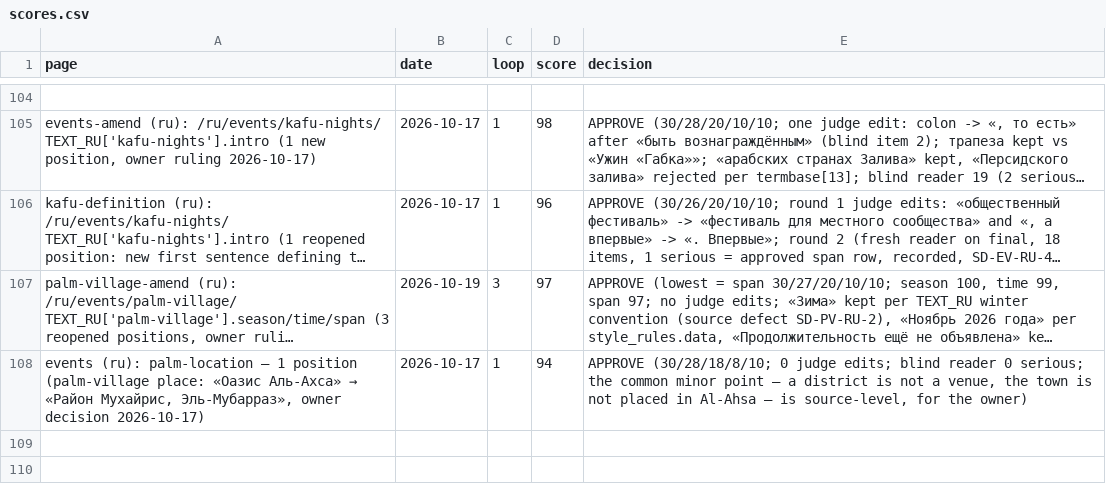
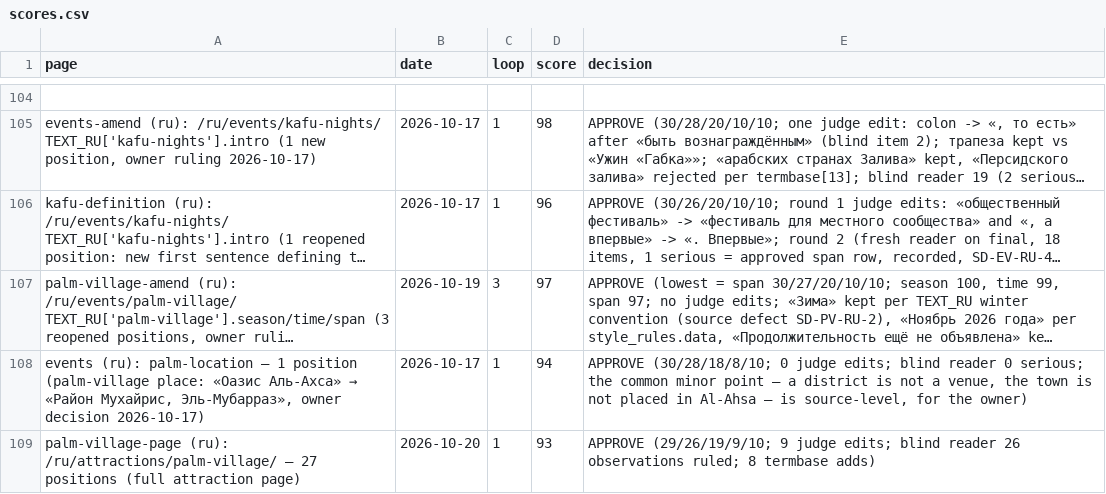
Before and after one commit to eyad62689-lab/visit-alahsa, a CSV file: ru-translation/memory/scores.csv, drawn as a sheet; only a part is shown, gaps mark what is left out; long unchanged cells end in …; the diff names each change by its address in the sheet, - before the commit and + after, or states it on an @@ line.

```diff
--- a/ru-translation/memory/scores.csv
+++ b/ru-translation/memory/scores.csv
+row 109: palm-village-page (ru): /ru/attractions/palm-village/ — 27 positions (full attraction page) | 2026-10-20 | 1 | 93 | APPROVE (29/26/19/9/10; 9 judge edits; blind reader 26 observations ruled; 8 termbase adds)
```
Also changed, not shown: de-translation/memory/scores.csv, ur-translation/memory/scores.csv, 51 other files.
